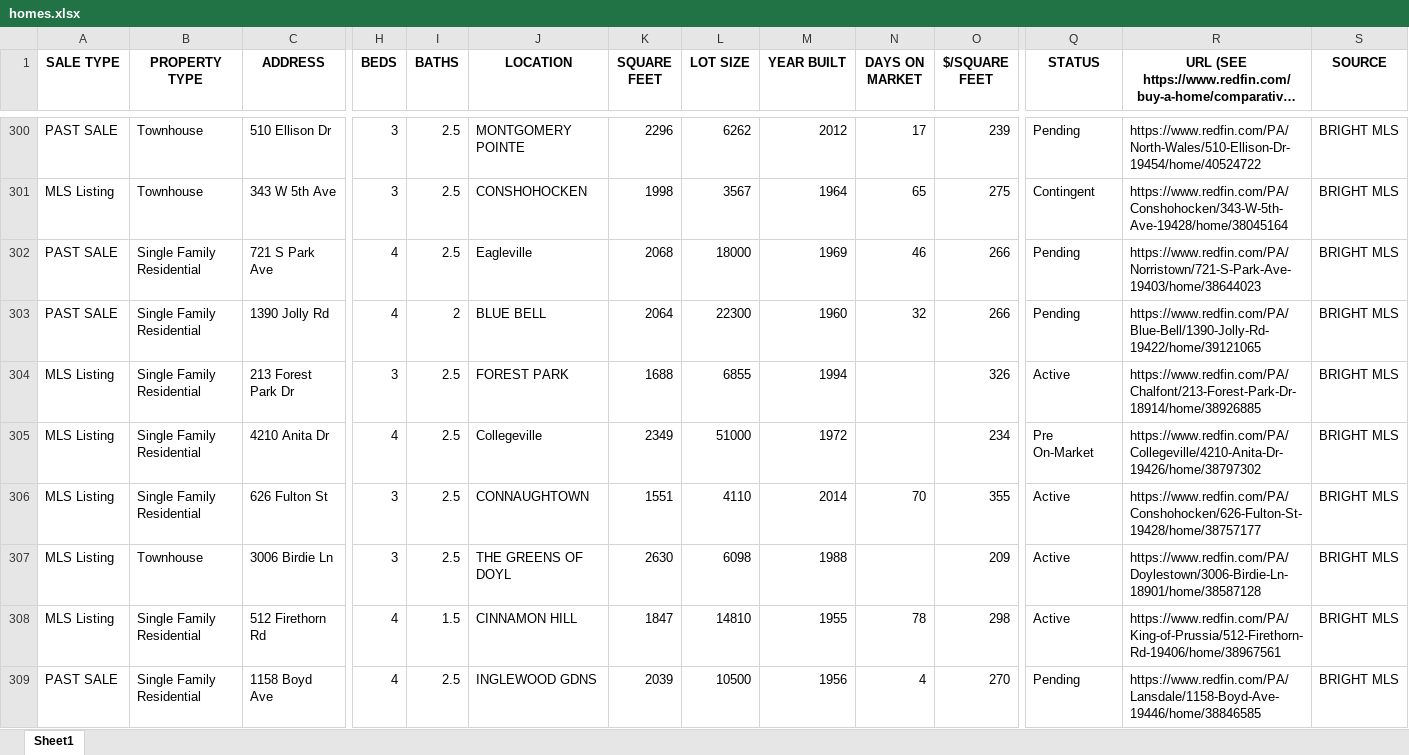
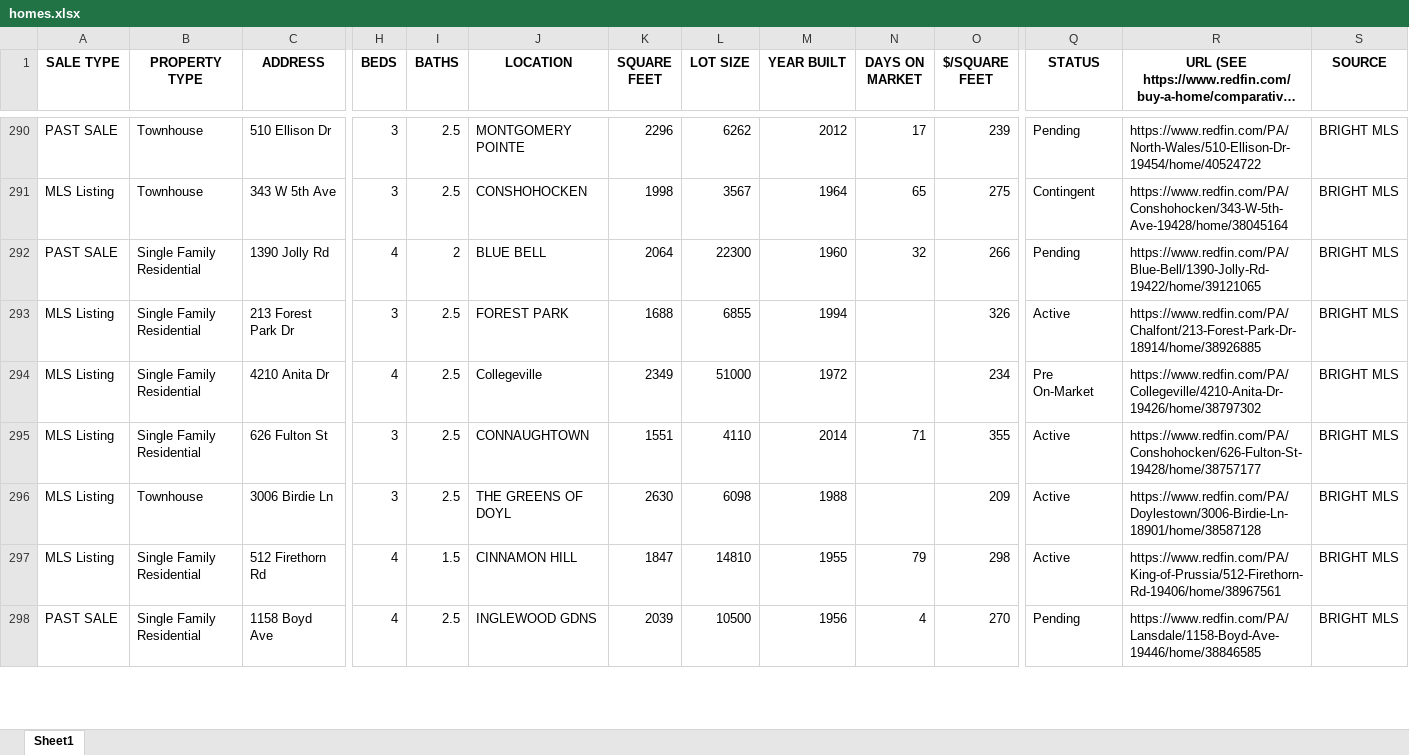
Before and after one commit to Hacker-2004/home-finder, an Excel workbook: homes.xlsx, sheet Sheet1, drawn as a sheet; only a part is shown, gaps mark what is left out; long unchanged cells end in …; values as stored, in another font and other column widths than the file's, no borders; removed rows and columns are numbered as before the commit, all else as after; rows hold the shown columns only; the diff covers the shown part only; the diff names each change by its address in the sheet, - before the commit and + after, or states it on an @@ line.

```diff
--- a/homes.xlsx (sheet Sheet1)
+++ b/homes.xlsx (sheet Sheet1)
-row 302: PAST SALE | Single Family Residential | 721 S Park Ave | 4 | 2.5 | Eagleville | 2068 | 18000 | 1969 | 46 | 266 | Pending | https://www.redfin.com/PA/Norristown/721-S-Park-Ave-19403/home/38644023 | BRIGHT MLS
-N295 (DAYS ON MARKET): 70
+N295 (DAYS ON MARKET): 71
-N297 (DAYS ON MARKET): 78
+N297 (DAYS ON MARKET): 79
```
Also changed, not shown: 3 added rows, 16 removed rows and 170 edited cells elsewhere in this sheet, 1 other file.
